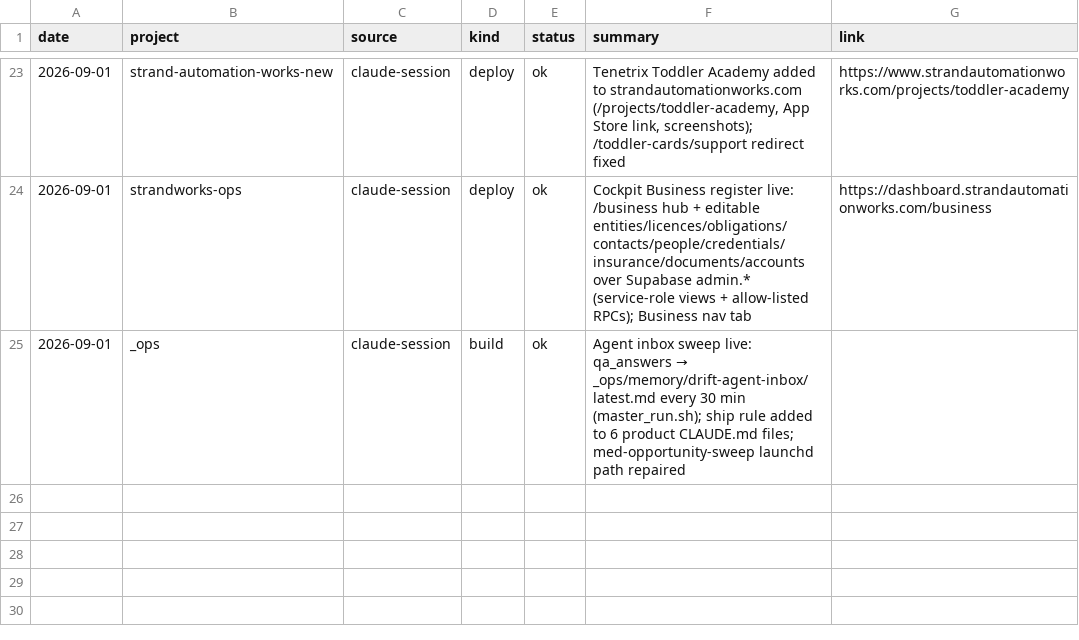
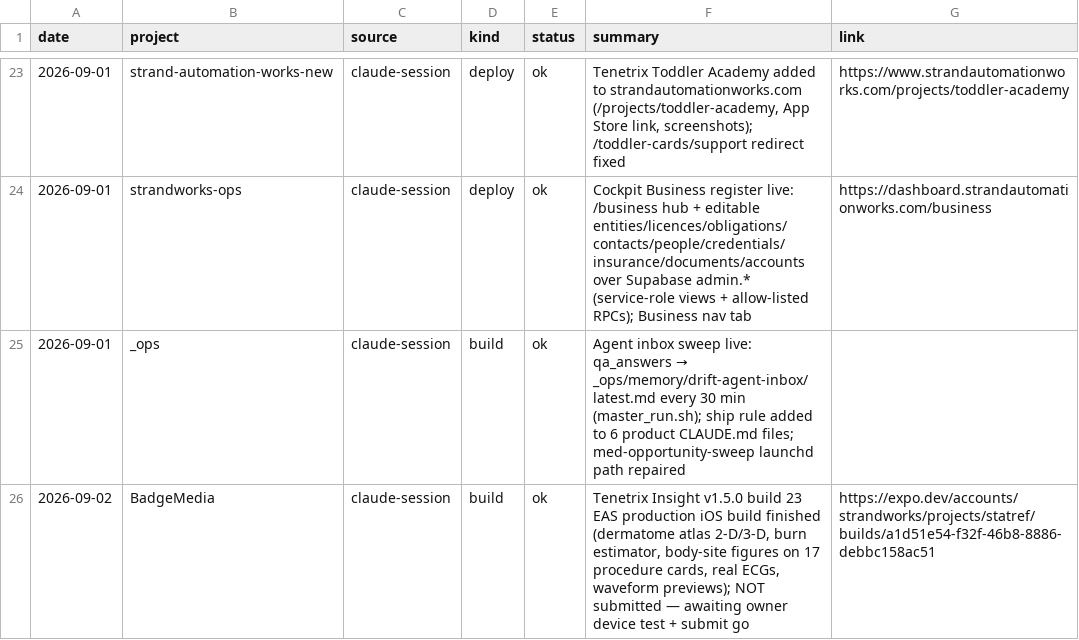
Before and after one commit to StrandWorksAutomations/strandworks-ops, a CSV file: registers/checks.csv, drawn as a sheet; only a part is shown, gaps mark what is left out; the diff names each change by its address in the sheet, - before the commit and + after, or states it on an @@ line.

Commit message:
checks: BadgeMedia v1.5.0 build 23 EAS build finished (not submitted)

```diff
--- a/registers/checks.csv
+++ b/registers/checks.csv
+row 26: 2026-09-02 | BadgeMedia | claude-session | build | ok | Tenetrix Insight v1.5.0 build 23 EAS production iOS build finished (dermatome atlas 2-D/3-D, burn estimator, body-site figures on 17 procedure cards, real ECGs, waveform previews); NOT submitted — awaiting owner device test + submit go | https://expo.dev/accounts/strandworks/projects/statref/builds/a1d51e54-f32f-46b8-8886-debbc158ac51
```
